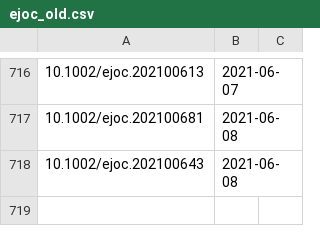
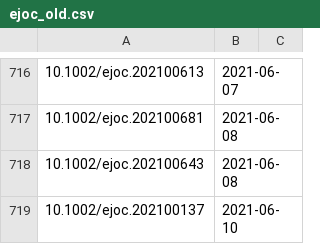
Before and after one commit to supersciencegrl/easy-wiley, a CSV file: ejoc_old.csv, drawn as a sheet; only a part is shown, gaps mark what is left out; the diff names each change by its address in the sheet, - before the commit and + after, or states it on an @@ line.

```diff
--- a/ejoc_old.csv
+++ b/ejoc_old.csv
+row 719: 10.1002/ejoc.202100137 | 2021-06-10
```
Also changed, not shown: 1 other file.
